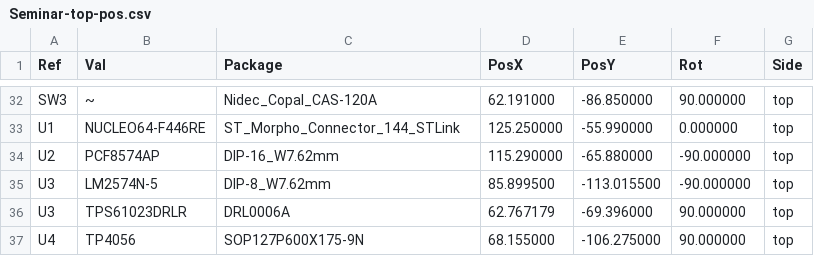
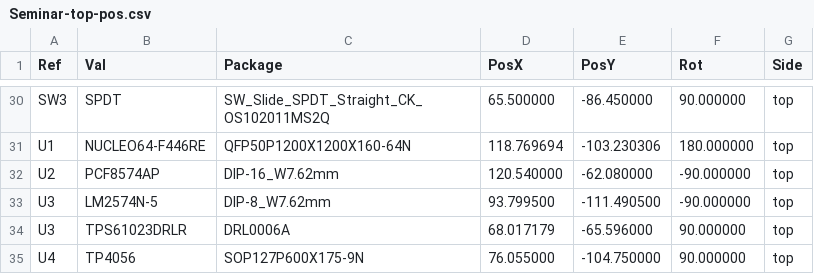
Before and after one commit to ivanhodak69/Seminar, a CSV file: PlacementFile/Seminar-top-pos.csv, drawn as a sheet; only a part is shown, gaps mark what is left out; the diff covers the shown part only.

```diff
--- a/PlacementFile/Seminar-top-pos.csv
+++ b/PlacementFile/Seminar-top-pos.csv
@@ -32,6 +30,6 @@ Ref,Val,Package,PosX,PosY,Rot,Side
-"SW3","~","Nidec_Copal_CAS-120A",62.191000,-86.850000,90.000000,top
-"U1","NUCLEO64-F446RE","ST_Morpho_Connector_144_STLink",125.250000,-55.990000,0.000000,top
-"U2","PCF8574AP","DIP-16_W7.62mm",115.290000,-65.880000,-90.000000,top
-"U3","LM2574N-5","DIP-8_W7.62mm",85.899500,-113.015500,-90.000000,top
-"U3","TPS61023DRLR","DRL0006A",62.767179,-69.396000,90.000000,top
-"U4","TP4056","SOP127P600X175-9N",68.155000,-106.275000,90.000000,top
+"SW3","SPDT","SW_Slide_SPDT_Straight_CK_OS102011MS2Q",65.500000,-86.450000,90.000000,top
+"U1","NUCLEO64-F446RE","QFP50P1200X1200X160-64N",118.769694,-103.230306,180.000000,top
+"U2","PCF8574AP","DIP-16_W7.62mm",120.540000,-62.080000,-90.000000,top
+"U3","LM2574N-5","DIP-8_W7.62mm",93.799500,-111.490500,-90.000000,top
+"U3","TPS61023DRLR","DRL0006A",68.017179,-65.596000,90.000000,top
+"U4","TP4056","SOP127P600X175-9N",76.055000,-104.750000,90.000000,top
```
Also changed, not shown: 2 removed rows and 65 edited cells elsewhere in this file, 32 other files.
